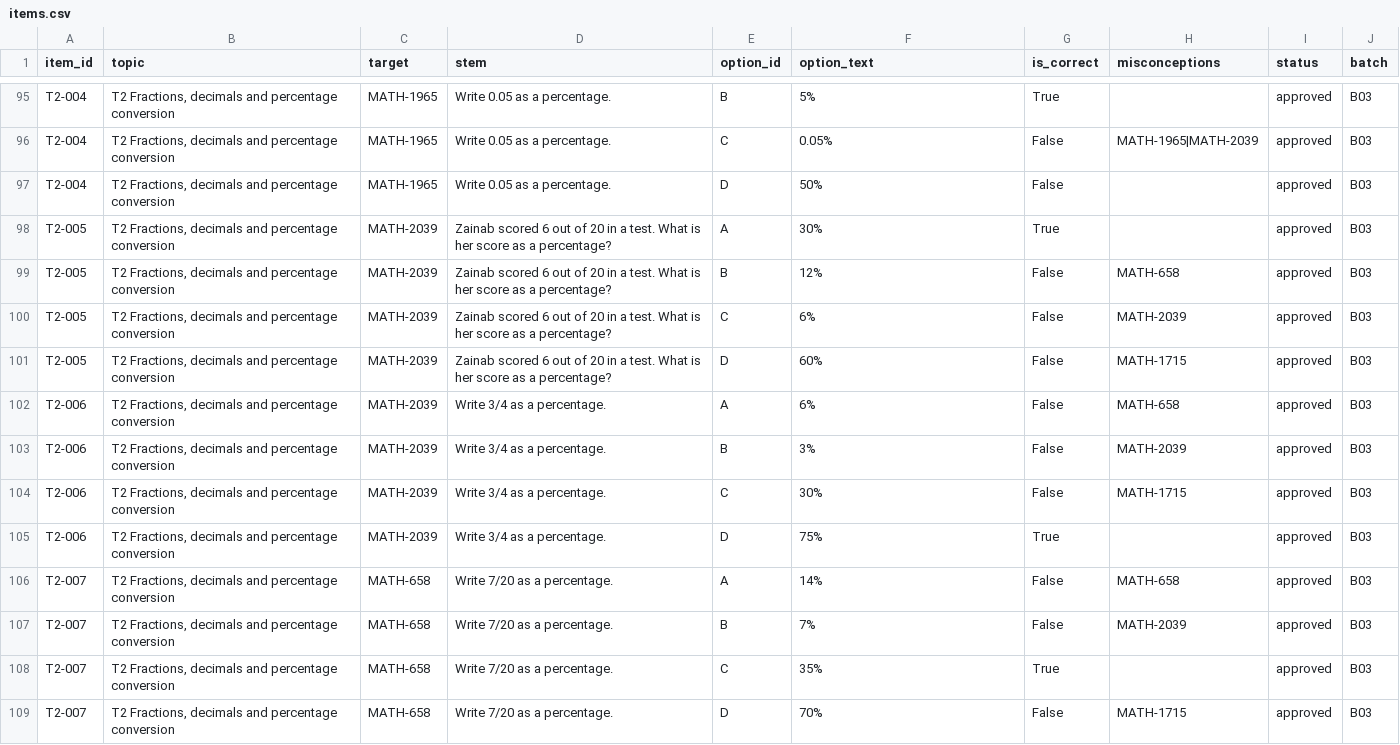
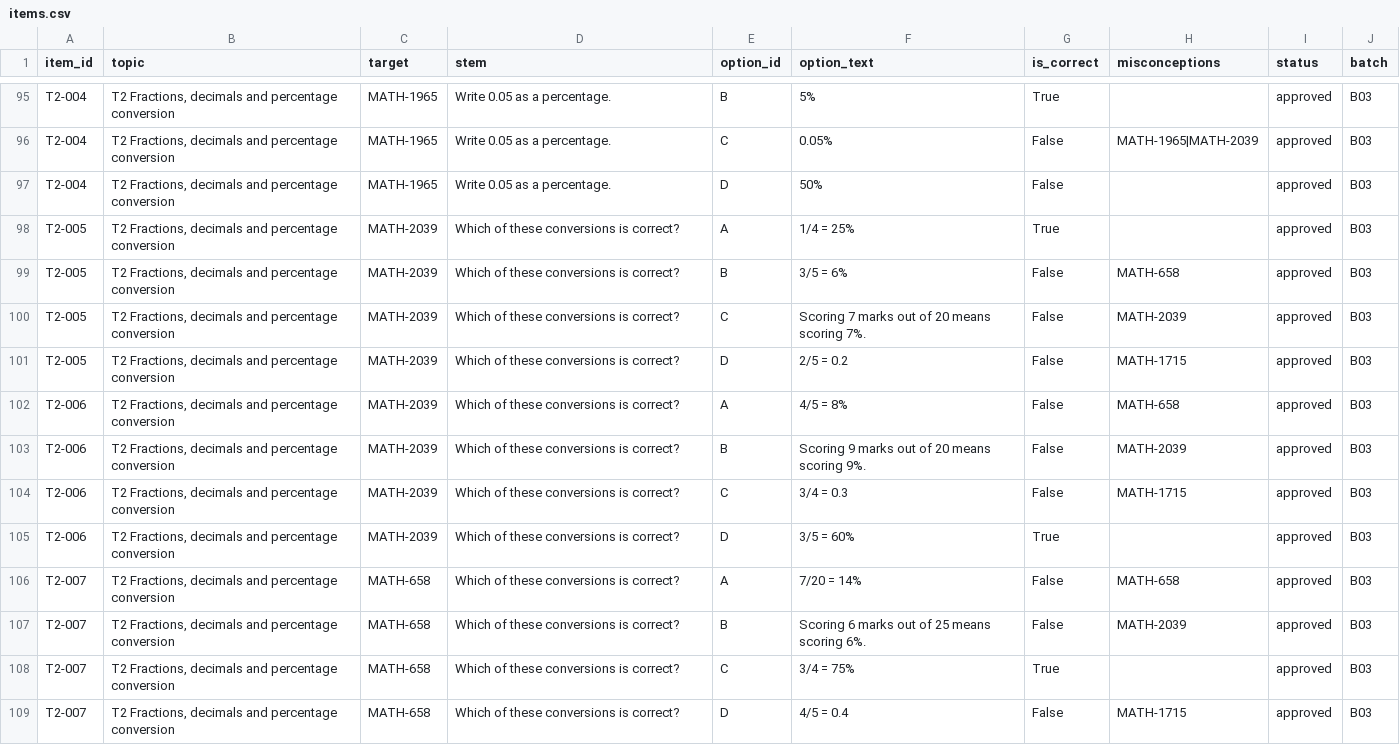
Before and after one commit to sonder-fyp/SONDER, a CSV file: data/Maths_v2/bank/items.csv, drawn as a sheet; only a part is shown, gaps mark what is left out; the diff covers the shown part only.

Commit message:
data(maths): apply approved T2-005, T2-015..019 and T4-001..005 replacements

```diff
--- a/data/Maths_v2/bank/items.csv
+++ b/data/Maths_v2/bank/items.csv
@@ -97,13 +97,13 @@ T2-004,"T2 Fractions, decimals and percentage conversion",MATH-1965,Write 0.05 a
 T2-004,"T2 Fractions, decimals and percentage conversion",MATH-1965,Write 0.05 as a percentage.,D,50%,False,,approved,B03
-T2-005,"T2 Fractions, decimals and percentage conversion",MATH-2039,Zainab scored 6 out of 20 in a test. What is her score as a percentage?,A,30%,True,,approved,B03
-T2-005,"T2 Fractions, decimals and percentage conversion",MATH-2039,Zainab scored 6 out of 20 in a test. What is her score as a percentage?,B,12%,False,MATH-658,approved,B03
-T2-005,"T2 Fractions, decimals and percentage conversion",MATH-2039,Zainab scored 6 out of 20 in a test. What is her score as a percentage?,C,6%,False,MATH-2039,approved,B03
-T2-005,"T2 Fractions, decimals and percentage conversion",MATH-2039,Zainab scored 6 out of 20 in a test. What is her score as a percentage?,D,60%,False,MATH-1715,approved,B03
-T2-006,"T2 Fractions, decimals and percentage conversion",MATH-2039,Write 3/4 as a percentage.,A,6%,False,MATH-658,approved,B03
-T2-006,"T2 Fractions, decimals and percentage conversion",MATH-2039,Write 3/4 as a percentage.,B,3%,False,MATH-2039,approved,B03
-T2-006,"T2 Fractions, decimals and percentage conversion",MATH-2039,Write 3/4 as a percentage.,C,30%,False,MATH-1715,approved,B03
-T2-006,"T2 Fractions, decimals and percentage conversion",MATH-2039,Write 3/4 as a percentage.,D,75%,True,,approved,B03
-T2-007,"T2 Fractions, decimals and percentage conversion",MATH-658,Write 7/20 as a percentage.,A,14%,False,MATH-658,approved,B03
-T2-007,"T2 Fractions, decimals and percentage conversion",MATH-658,Write 7/20 as a percentage.,B,7%,False,MATH-2039,approved,B03
-T2-007,"T2 Fractions, decimals and percentage conversion",MATH-658,Write 7/20 as a percentage.,C,35%,True,,approved,B03
-T2-007,"T2 Fractions, decimals and percentage conversion",MATH-658,Write 7/20 as a percentage.,D,70%,False,MATH-1715,approved,B03
+T2-005,"T2 Fractions, decimals and percentage conversion",MATH-2039,Which of these conversions is correct?,A,1/4 = 25%,True,,approved,B03
+T2-005,"T2 Fractions, decimals and percentage conversion",MATH-2039,Which of these conversions is correct?,B,3/5 = 6%,False,MATH-658,approved,B03
+T2-005,"T2 Fractions, decimals and percentage conversion",MATH-2039,Which of these conversions is correct?,C,Scoring 7 marks out of 20 means scoring 7%.,False,MATH-2039,approved,B03
+T2-005,"T2 Fractions, decimals and percentage conversion",MATH-2039,Which of these conversions is correct?,D,2/5 = 0.2,False,MATH-1715,approved,B03
+T2-006,"T2 Fractions, decimals and percentage conversion",MATH-2039,Which of these conversions is correct?,A,4/5 = 8%,False,MATH-658,approved,B03
+T2-006,"T2 Fractions, decimals and percentage conversion",MATH-2039,Which of these conversions is correct?,B,Scoring 9 marks out of 20 means scoring 9%.,False,MATH-2039,approved,B03
+T2-006,"T2 Fractions, decimals and percentage conversion",MATH-2039,Which of these conversions is correct?,C,3/4 = 0.3,False,MATH-1715,approved,B03
+T2-006,"T2 Fractions, decimals and percentage conversion",MATH-2039,Which of these conversions is correct?,D,3/5 = 60%,True,,approved,B03
+T2-007,"T2 Fractions, decimals and percentage conversion",MATH-658,Which of these conversions is correct?,A,7/20 = 14%,False,MATH-658,approved,B03
+T2-007,"T2 Fractions, decimals and percentage conversion",MATH-658,Which of these conversions is correct?,B,Scoring 6 marks out of 25 means scoring 6%.,False,MATH-2039,approved,B03
+T2-007,"T2 Fractions, decimals and percentage conversion",MATH-658,Which of these conversions is correct?,C,3/4 = 75%,True,,approved,B03
+T2-007,"T2 Fractions, decimals and percentage conversion",MATH-658,Which of these conversions is correct?,D,4/5 = 0.4,False,MATH-1715,approved,B03
```
Also changed, not shown: 91 edited cells elsewhere in this file, data/Maths_v2/batches/B03_T2_conversion_A_long.csv, data/Maths_v2/batches/B04_T2_conversion_B_long.csv, 2 other files.
